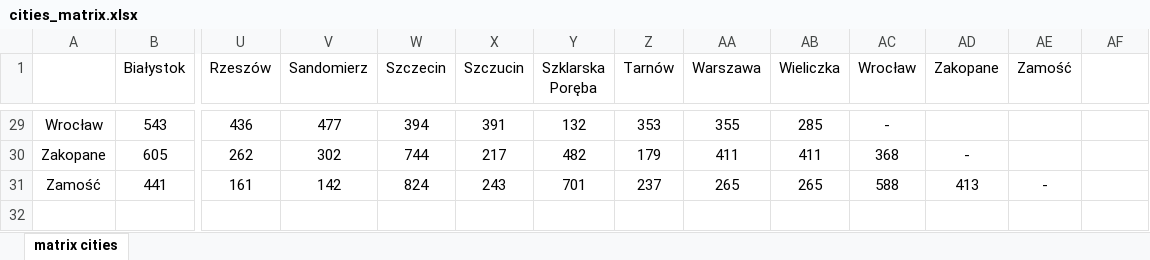
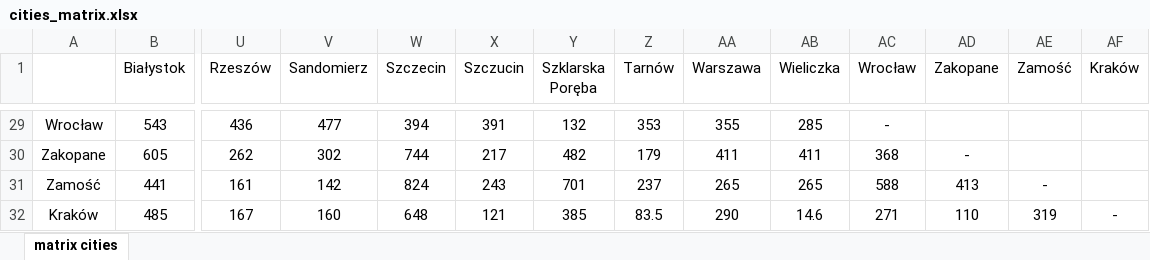
Before and after one commit to Leedwon/vehicle-routing-problem, an Excel workbook: resources/cities_matrix.xlsx, sheet matrix cities, drawn as a sheet; only a part is shown, gaps mark what is left out; values as stored, in another font and other column widths than the file's, no borders; rows hold the shown columns only; the diff names each change by its address in the sheet, - before the commit and + after, or states it on an @@ line.

Commit message:
update citites_matrix

```diff
--- a/resources/cities_matrix.xlsx (sheet matrix cities)
+++ b/resources/cities_matrix.xlsx (sheet matrix cities)
-AF1: (empty)
+AF1: Kraków
+row 32: Kraków | 485 | 167 | 160 | 648 | 121 | 385 | 83.5 | 290 | 14.6 | 271 | 110 | 319 | -
```
